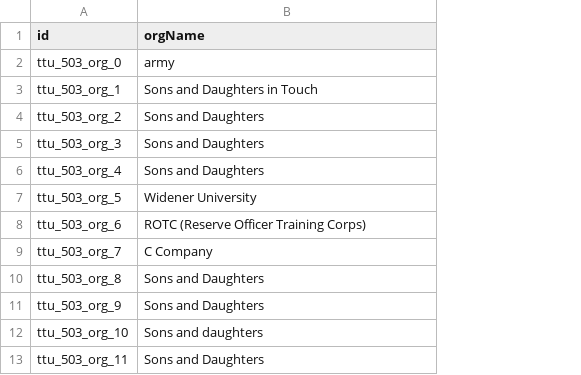
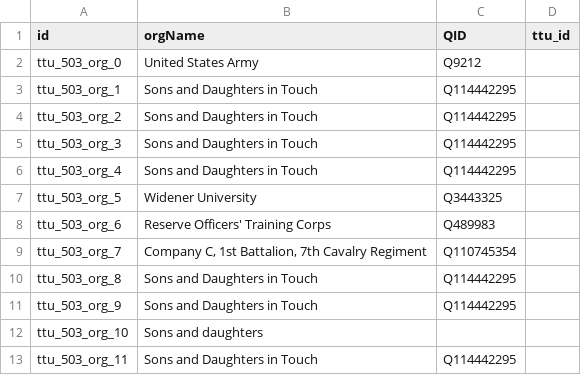
Before and after one commit to Dartmouth-Digital-History-Initiative/VNCA-Encoding, a TSV file: tsv/0503_olsen_camille_orgs.tsv, drawn as a sheet; the diff names each change by its address in the sheet, - before the commit and + after, or states it on an @@ line.

Commit message:
Update 0503_olsen_camille_orgs.tsv

```diff
--- a/tsv/0503_olsen_camille_orgs.tsv
+++ b/tsv/0503_olsen_camille_orgs.tsv
+column C (QID), rows 2-13: Q9212 | Q114442295 | Q114442295 | Q114442295 | Q114442295 | Q3443325 | Q489983 | Q110745354 | Q114442295 | Q114442295 |  | Q114442295
+column D (ttu_id), empty
-B2 (orgName): army
+B2 (orgName): United States Army
-B4:B6 (orgName): Sons and Daughters
+B4:B6 (orgName): Sons and Daughters in Touch
-B8 (orgName): ROTC (Reserve Officer Training Corps)
+B8 (orgName): Reserve Officers' Training Corps
-B9 (orgName): C Company
+B9 (orgName): Company C, 1st Battalion, 7th Cavalry Regiment
-B10:B11 (orgName): Sons and Daughters
+B10:B11 (orgName): Sons and Daughters in Touch
-B13 (orgName): Sons and Daughters
+B13 (orgName): Sons and Daughters in Touch
```
